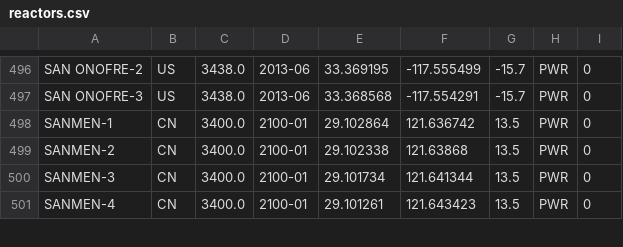
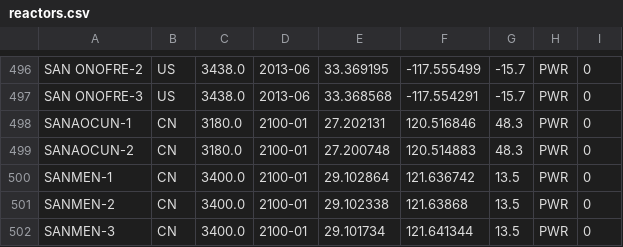
Before and after one commit to geoneutrinos/reactors, a CSV file: src/reactor-cores/reactor-database/reactors.csv, drawn as a sheet; only a part is shown, gaps mark what is left out; the shorter side is filled out with more unchanged rows; the diff names each change by its address in the sheet, - before the commit and + after, or states it on an @@ line.

Commit message:
reactors.csv- add SANAOCUN-1,2 under construction

```diff
--- a/src/reactor-cores/reactor-database/reactors.csv
+++ b/src/reactor-cores/reactor-database/reactors.csv
+row 498: SANAOCUN-1 | CN | 3180.0 | 2100-01 | 27.202131 | 120.516846 | 48.3 | PWR | 0
+row 499: SANAOCUN-2 | CN | 3180.0 | 2100-01 | 27.200748 | 120.514883 | 48.3 | PWR | 0
```
